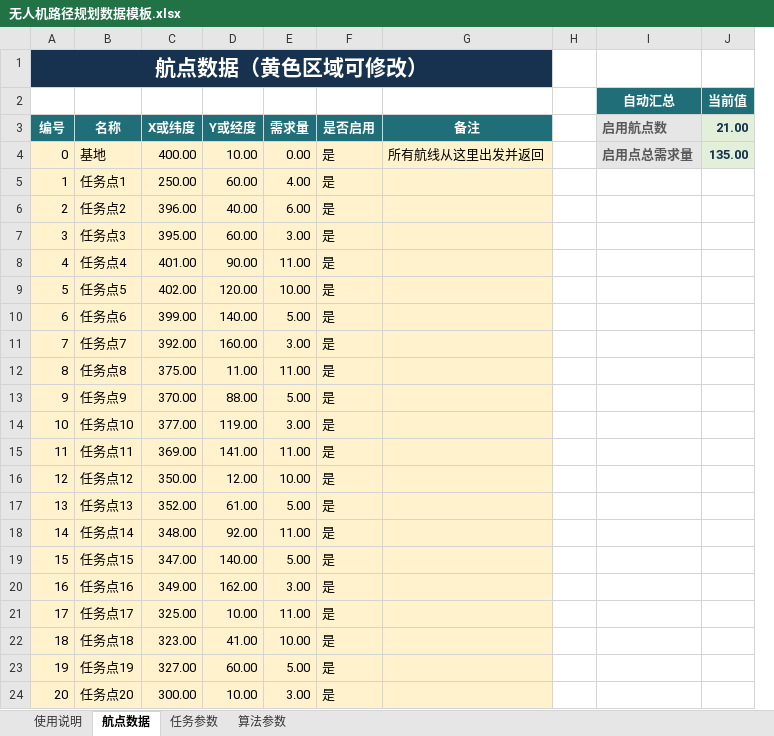
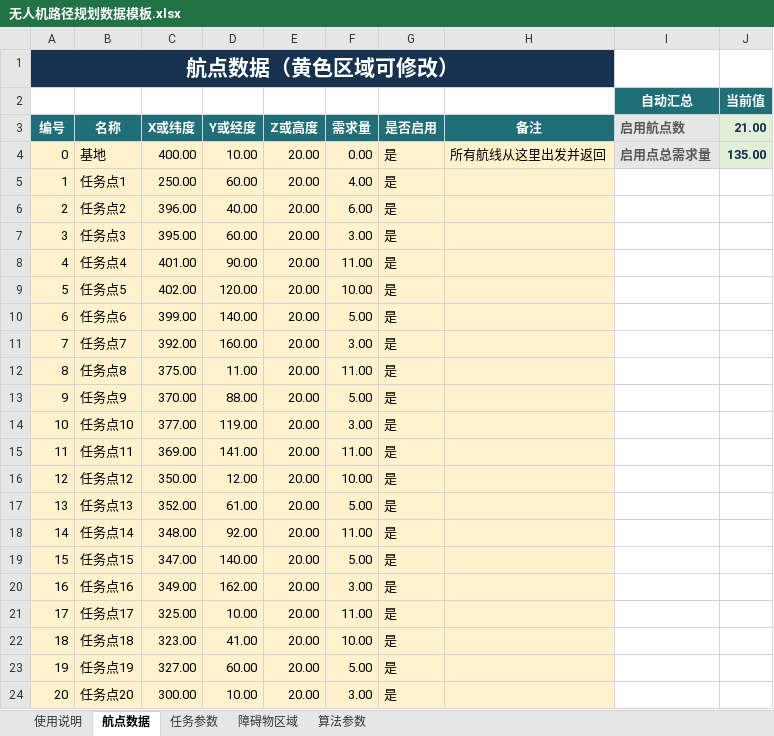
Before and after one commit to zhangyunzhi062-sketch/test2, an Excel workbook: 无人机路径规划数据模板.xlsx, sheet 航点数据, drawn as a sheet; values as stored, in another font and other column widths than the file's, no borders; conditional formats and table styles not drawn; removed rows and columns are numbered as before the commit, all else as after; the diff names each change by its address in the sheet, - before the commit and + after, or states it on an @@ line.

```diff
--- a/无人机路径规划数据模板.xlsx (sheet 航点数据)
+++ b/无人机路径规划数据模板.xlsx (sheet 航点数据)
+sheet tab: 障碍物区域
+column E (Z或高度), rows 4-24: all 20.00
-column H, empty
```
Also changed, not shown: sheet 任务参数, sheet 使用说明, formulas that keep their value.
